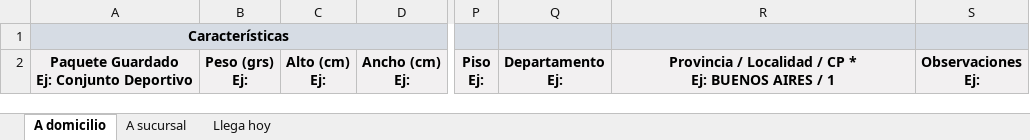
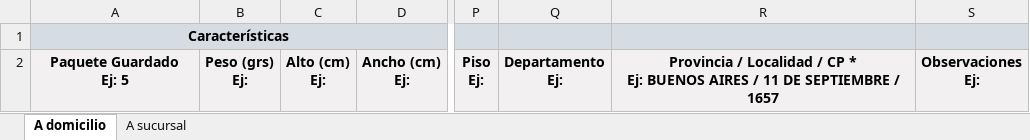
Before and after one commit to SolunaBiolight/soluna-gestion, an Excel workbook: public/andreani_template.xlsx, sheet A domicilio, drawn as a sheet; only a part is shown, gaps mark what is left out; values as stored, in another font and other column widths than the file's, no borders; ↵ is a line break in a cell; the diff names each change by its address in the sheet, - before the commit and + after, or states it on an @@ line.

```diff
--- a/public/andreani_template.xlsx (sheet A domicilio)
+++ b/public/andreani_template.xlsx (sheet A domicilio)
-sheet tab: Llega hoy
-A2: Paquete Guardado ↵ Ej: Conjunto Deportivo
+A2: Paquete Guardado ↵ Ej: 5
-R2: …AIRES / 1
+R2: …AIRES / 11 DE SEPTIEMBRE / 1657
```
Also changed, not shown: sheet A sucursal, 1 other file.
